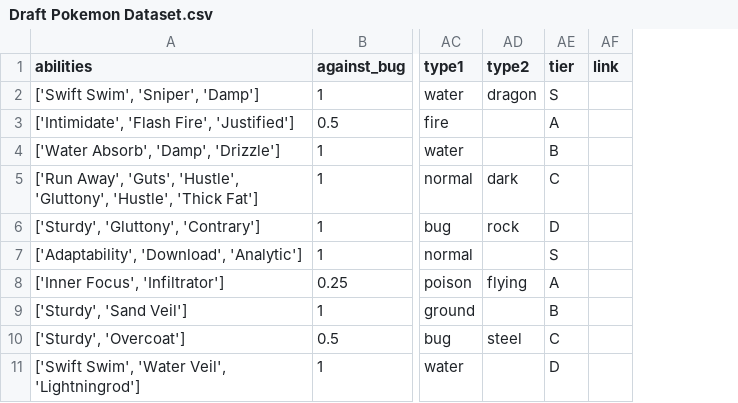
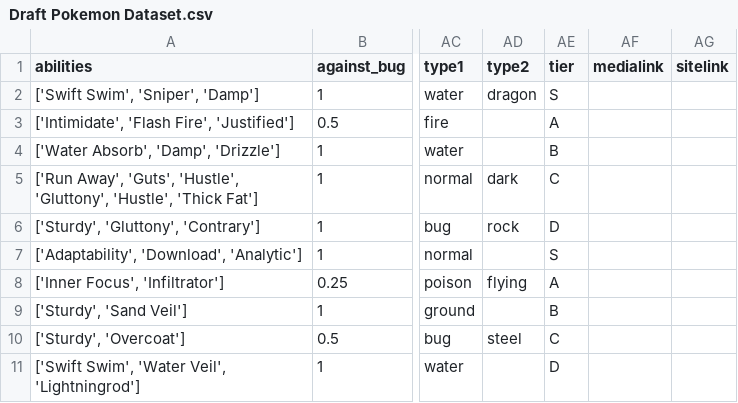
Before and after one commit to sam-montgomery/Draft, a CSV file: DraftWebApp/DraftWebApp/Pokemon Dataset/Draft Pokemon Dataset.csv, drawn as a sheet; only a part is shown, gaps mark what is left out; removed rows and columns are numbered as before the commit, all else as after; the diff names each change by its address in the sheet, - before the commit and + after, or states it on an @@ line.

Commit message:
Added tiers and team modelling

```diff
--- a/DraftWebApp/DraftWebApp/Pokemon Dataset/Draft Pokemon Dataset.csv
+++ b/DraftWebApp/DraftWebApp/Pokemon Dataset/Draft Pokemon Dataset.csv
-column AF (link), empty
+column AF (medialink), empty
+column AG (sitelink), empty
```
Also changed, not shown: 26 other files.
